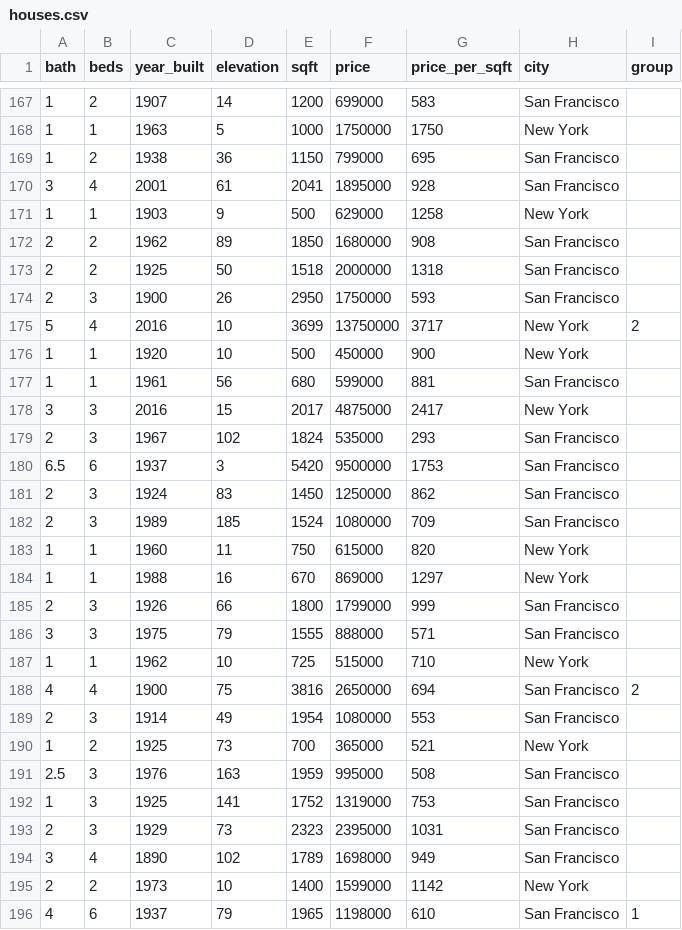
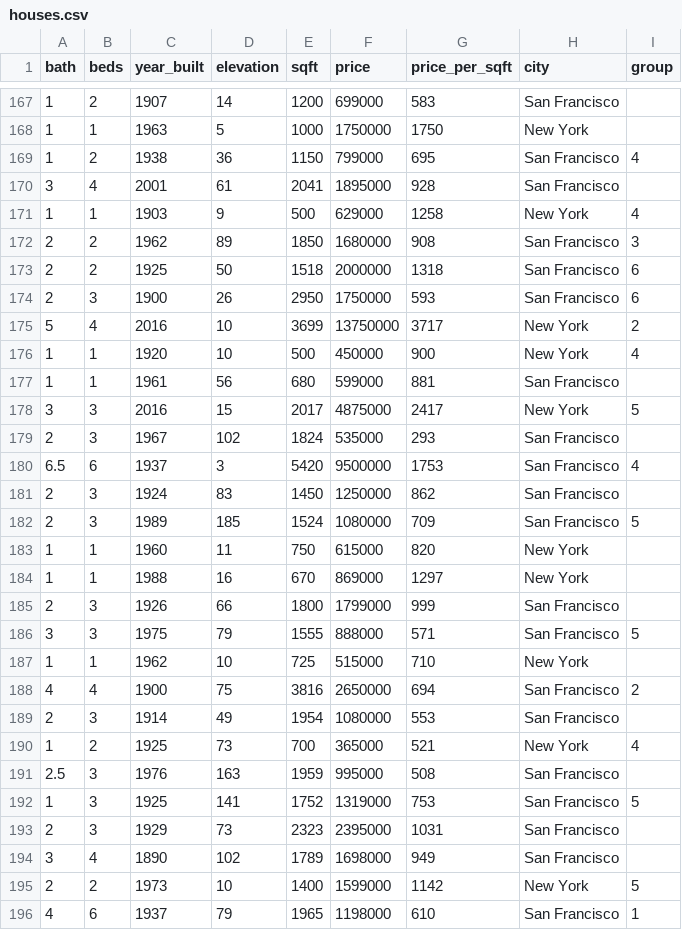
Before and after one commit to davetaz/decision-tree-builder, a CSV file: make-ml-cards/data/houses.csv, drawn as a sheet; only a part is shown, gaps mark what is left out; the diff covers the shown part only.

```diff
--- a/make-ml-cards/data/houses.csv
+++ b/make-ml-cards/data/houses.csv
@@ -168,16 +168,16 @@ bath,beds,year_built,elevation,sqft,price,price_per_sqft,city,group
 1,1,1963,5,1000,1750000,1750,New York,
-1,2,1938,36,1150,799000,695,San Francisco,
+1,2,1938,36,1150,799000,695,San Francisco,4
 3,4,2001,61,2041,1895000,928,San Francisco,
-1,1,1903,9,500,629000,1258,New York,
-2,2,1962,89,1850,1680000,908,San Francisco,
-2,2,1925,50,1518,2000000,1318,San Francisco,
-2,3,1900,26,2950,1750000,593,San Francisco,
+1,1,1903,9,500,629000,1258,New York,4
+2,2,1962,89,1850,1680000,908,San Francisco,3
+2,2,1925,50,1518,2000000,1318,San Francisco,6
+2,3,1900,26,2950,1750000,593,San Francisco,6
 5,4,2016,10,3699,13750000,3717,New York,2
-1,1,1920,10,500,450000,900,New York,
+1,1,1920,10,500,450000,900,New York,4
 1,1,1961,56,680,599000,881,San Francisco,
-3,3,2016,15,2017,4875000,2417,New York,
+3,3,2016,15,2017,4875000,2417,New York,5
 2,3,1967,102,1824,535000,293,San Francisco,
-6.5,6,1937,3,5420,9500000,1753,San Francisco,
+6.5,6,1937,3,5420,9500000,1753,San Francisco,4
 2,3,1924,83,1450,1250000,862,San Francisco,
-2,3,1989,185,1524,1080000,709,San Francisco,
+2,3,1989,185,1524,1080000,709,San Francisco,5
 1,1,1960,11,750,615000,820,New York,
@@ -185,3 +185,3 @@ bath,beds,year_built,elevation,sqft,price,price_per_sqft,city,group
 2,3,1926,66,1800,1799000,999,San Francisco,
-3,3,1975,79,1555,888000,571,San Francisco,
+3,3,1975,79,1555,888000,571,San Francisco,5
 1,1,1962,10,725,515000,710,New York,
@@ -189,8 +189,8 @@ bath,beds,year_built,elevation,sqft,price,price_per_sqft,city,group
 2,3,1914,49,1954,1080000,553,San Francisco,
-1,2,1925,73,700,365000,521,New York,
+1,2,1925,73,700,365000,521,New York,4
 2.5,3,1976,163,1959,995000,508,San Francisco,
-1,3,1925,141,1752,1319000,753,San Francisco,
+1,3,1925,141,1752,1319000,753,San Francisco,5
 2,3,1929,73,2323,2395000,1031,San Francisco,
 3,4,1890,102,1789,1698000,949,San Francisco,
-2,2,1973,10,1400,1599000,1142,New York,
+2,2,1973,10,1400,1599000,1142,New York,5
 4,6,1937,79,1965,1198000,610,San Francisco,1
```
Also changed, not shown: 67 edited cells elsewhere in this file, 6 other files.
